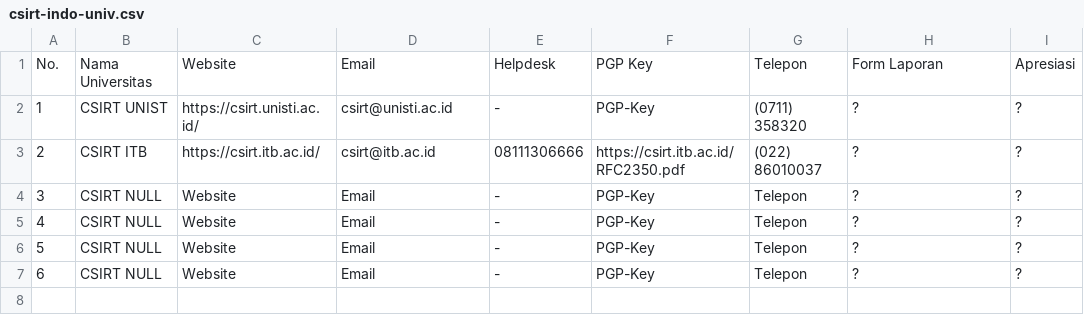
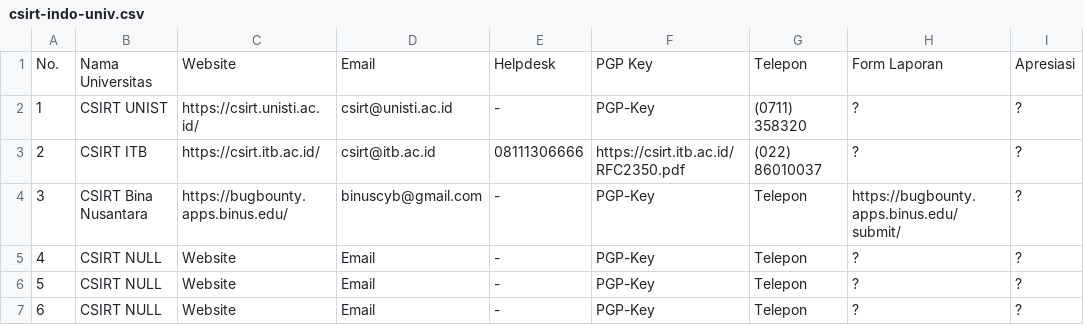
Before and after one commit to atoz-chevara/csirt-indo-gov, a CSV file: csirt-indo-univ.csv, drawn as a sheet; only a part is shown; the diff names each change by its address in the sheet, - before the commit and + after, or states it on an @@ line.

Commit message:
Update csirt-indo-univ.csv

```diff
--- a/csirt-indo-univ.csv
+++ b/csirt-indo-univ.csv
-B4: CSIRT NULL
+B4: CSIRT Bina Nusantara
-C4: Website
+C4: https://bugbounty.apps.binus.edu/
-D4: Email
+D4: binuscyb@gmail.com
-H4: ?
+H4: https://bugbounty.apps.binus.edu/submit/
```
